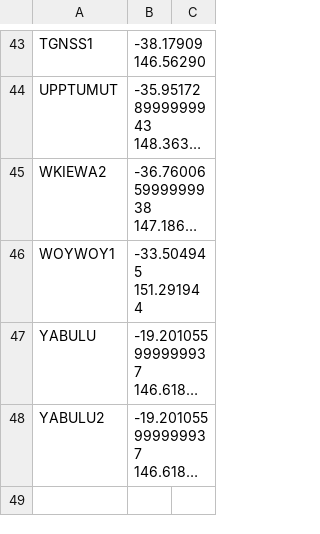
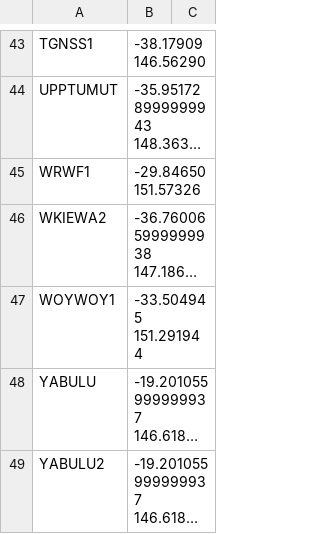
Before and after one commit to dentin/aemo-archiver, a CSV file: power_station_metadata/manual_station_locations.csv, drawn as a sheet; only a part is shown, gaps mark what is left out; long unchanged cells end in …; the diff names each change by its address in the sheet, - before the commit and + after, or states it on an @@ line.

```diff
--- a/power_station_metadata/manual_station_locations.csv
+++ b/power_station_metadata/manual_station_locations.csv
+row 45: WRWF1 | -29.84650 151.57326
```
Also changed, not shown: power_station_metadata/nem-Generators and Scheduled Loads.csv, power_station_metadata/power_station_locations.csv, 2 other files.
